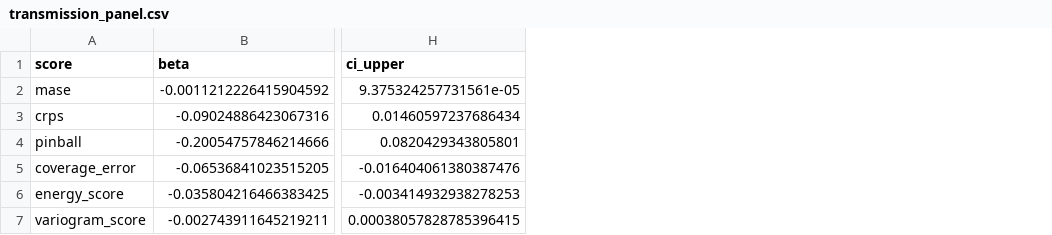
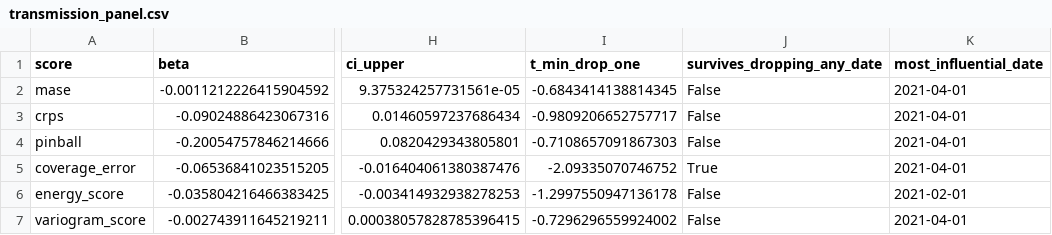
Before and after one commit to ddelmoralg/scenport, a CSV file: artifacts/transmission_panel.csv, drawn as a sheet; only a part is shown, gaps mark what is left out; the diff names each change by its address in the sheet, - before the commit and + after, or states it on an @@ line.

Commit message:
leave-one-date-out columns

```diff
--- a/artifacts/transmission_panel.csv
+++ b/artifacts/transmission_panel.csv
+column I (t_min_drop_one), rows 2-7: -0.6843414138814345 | -0.9809206652757717 | -0.7108657091867303 | -2.09335070746752 | -1.2997550947136178 | -0.7296296559924002
+column J (survives_dropping_any_date), rows 2-7: False | False | False | True | False | False
+column K (most_influential_date), rows 2-7: 2021-04-01 | 2021-04-01 | 2021-04-01 | 2021-04-01 | 2021-02-01 | 2021-04-01
```
Also changed, not shown: 8 other files.
